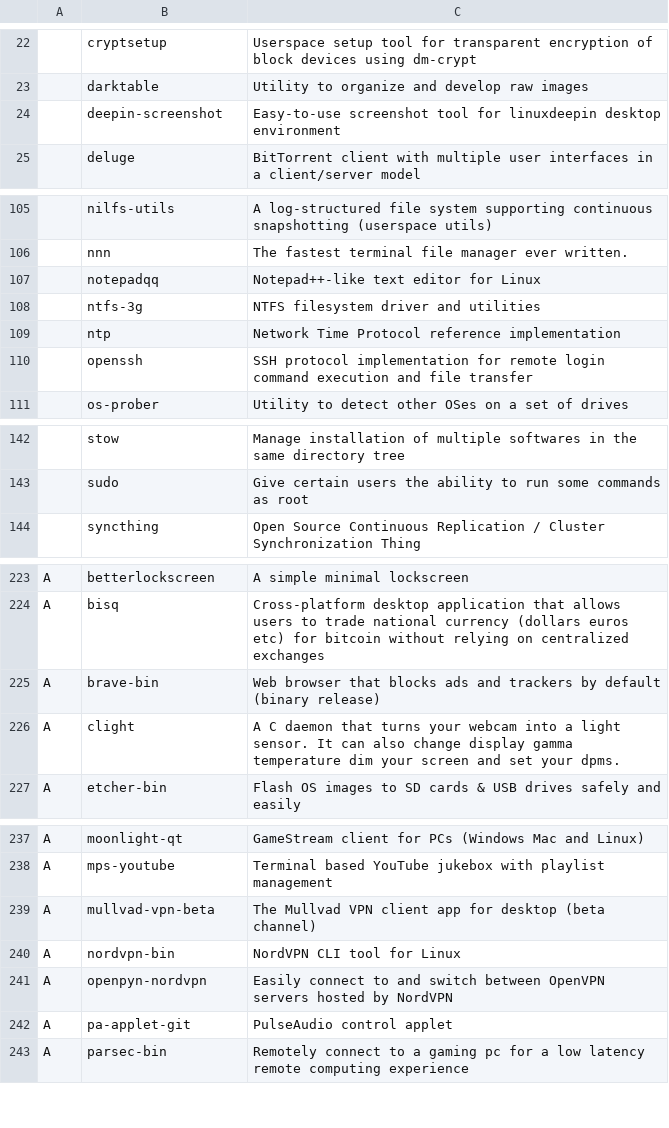
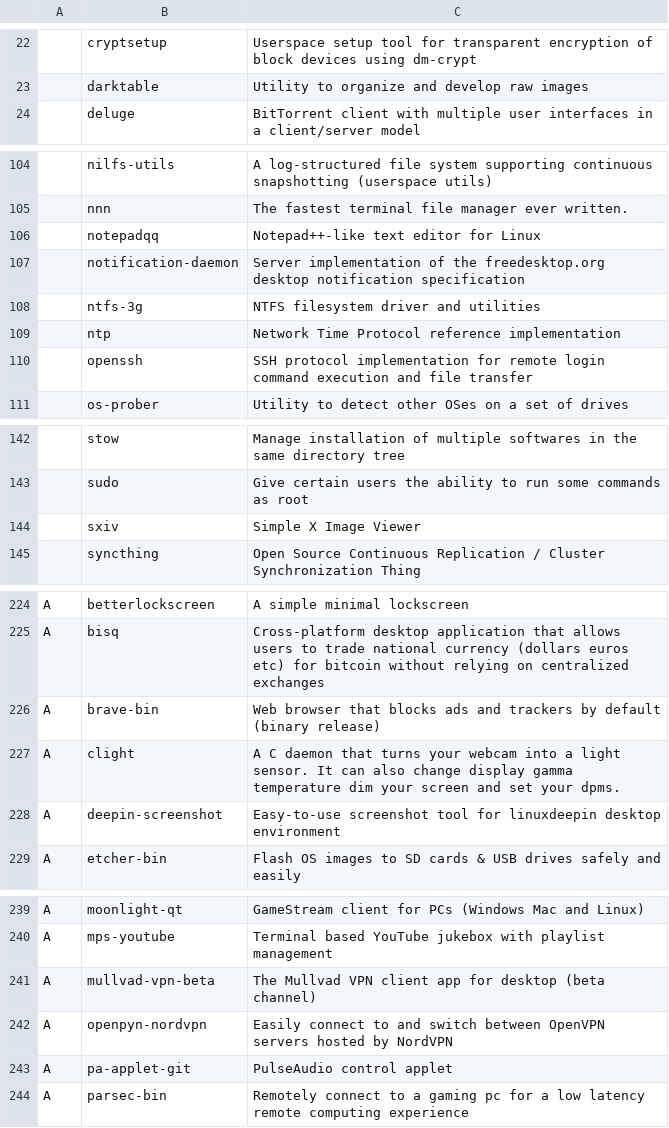
Before and after one commit to L1minus1/dotfiles, a CSV file: pkgList.csv, drawn as a sheet; only a part is shown, gaps mark what is left out; the diff covers the shown part only.

Commit message:
automatic commit

```diff
--- a/pkgList.csv
+++ b/pkgList.csv
@@ -23,3 +23,2 @@
 ,darktable,Utility to organize and develop raw images
-,deepin-screenshot,Easy-to-use screenshot tool for linuxdeepin desktop environment
 ,deluge,BitTorrent client with multiple user interfaces in a client/server model
@@ -107,2 +106,3 @@
 ,notepadqq,Notepad++-like text editor for Linux
+,notification-daemon,Server implementation of the freedesktop.org desktop notification specification
 ,ntfs-3g,NTFS filesystem driver and utilities
@@ -143,2 +143,3 @@
 ,sudo,Give certain users the ability to run some commands as root
+,sxiv,Simple X Image Viewer
 ,syncthing,Open Source Continuous Replication / Cluster Synchronization Thing
@@ -226,2 +227,3 @@ A,brave-bin,Web browser that blocks ads and trackers by default (binary release)
 A,clight,A C daemon that turns your webcam into a light sensor. It can also change display gamma temperature dim your screen and set your dpms.
+A,deepin-screenshot,Easy-to-use screenshot tool for linuxdeepin desktop environment
 A,etcher-bin,Flash OS images to SD cards & USB drives safely and easily
@@ -239,3 +241,2 @@ A,mps-youtube,Terminal based YouTube jukebox with playlist management
 A,mullvad-vpn-beta,The Mullvad VPN client app for desktop (beta channel)
-A,nordvpn-bin,NordVPN CLI tool for Linux
 A,openpyn-nordvpn,Easily connect to and switch between OpenVPN servers hosted by NordVPN
```
Also changed, not shown: 2 edited cells elsewhere in this file.
